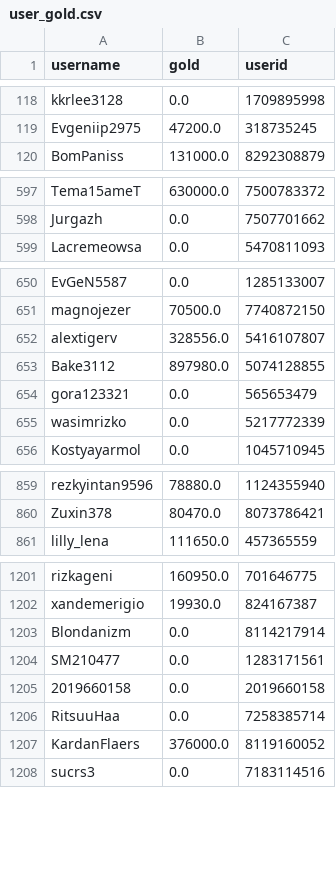
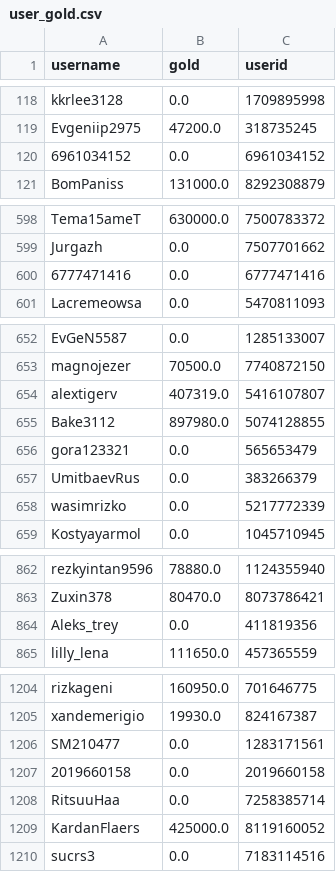
Before and after one commit to a-bormotov/tg_gold_rush, a CSV file: user_gold.csv, drawn as a sheet; only a part is shown, gaps mark what is left out; the diff covers the shown part only.

```diff
--- a/user_gold.csv
+++ b/user_gold.csv
@@ -119,2 +119,3 @@ kkrlee3128,0.0,1709895998
 Evgeniip2975,47200.0,318735245
+6961034152,0.0,6961034152
 BomPaniss,131000.0,8292308879
@@ -598,2 +599,3 @@ Tema15ameT,630000.0,7500783372
 Jurgazh,0.0,7507701662
+6777471416,0.0,6777471416
 Lacremeowsa,0.0,5470811093
@@ -651,5 +653,6 @@ EvGeN5587,0.0,1285133007
 magnojezer,70500.0,7740872150
-alextigerv,328556.0,5416107807
+alextigerv,407319.0,5416107807
 Bake3112,897980.0,5074128855
 gora123321,0.0,565653479
+UmitbaevRus,0.0,383266379
 wasimrizko,0.0,5217772339
@@ -860,2 +863,3 @@ rezkyintan9596,78880.0,1124355940
 Zuxin378,80470.0,8073786421
+Aleks_trey,0.0,411819356
 lilly_lena,111650.0,457365559
@@ -1202,3 +1205,2 @@ rizkageni,160950.0,701646775
 xandemerigio,19930.0,824167387
-Blondanizm,0.0,8114217914
 SM210477,0.0,1283171561
@@ -1206,3 +1208,3 @@ SM210477,0.0,1283171561
 RitsuuHaa,0.0,7258385714
-KardanFlaers,376000.0,8119160052
+KardanFlaers,425000.0,8119160052
 sucrs3,0.0,7183114516
```
Also changed, not shown: 1 added row, 1 moved row and 23 edited cells elsewhere in this file, user_total.csv.
